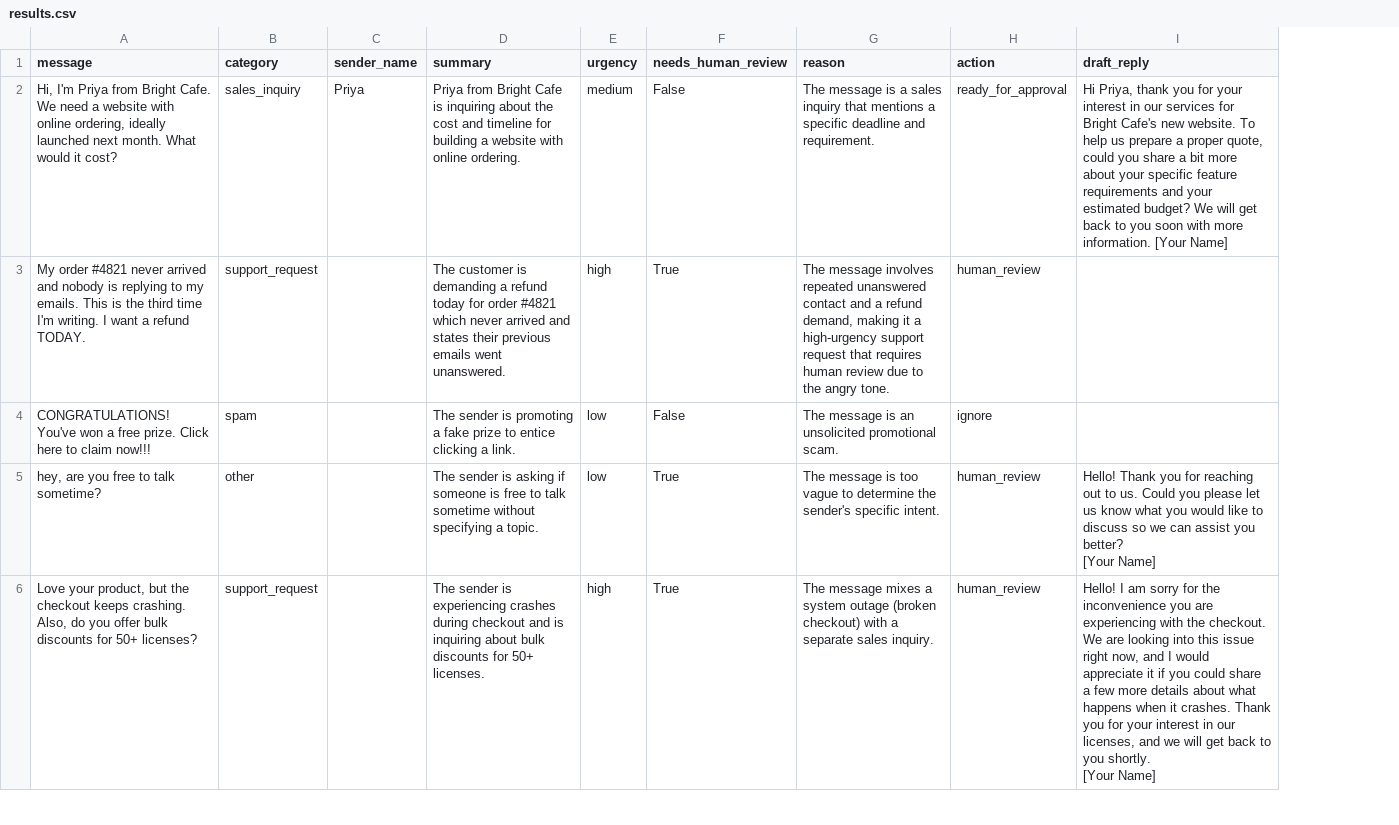
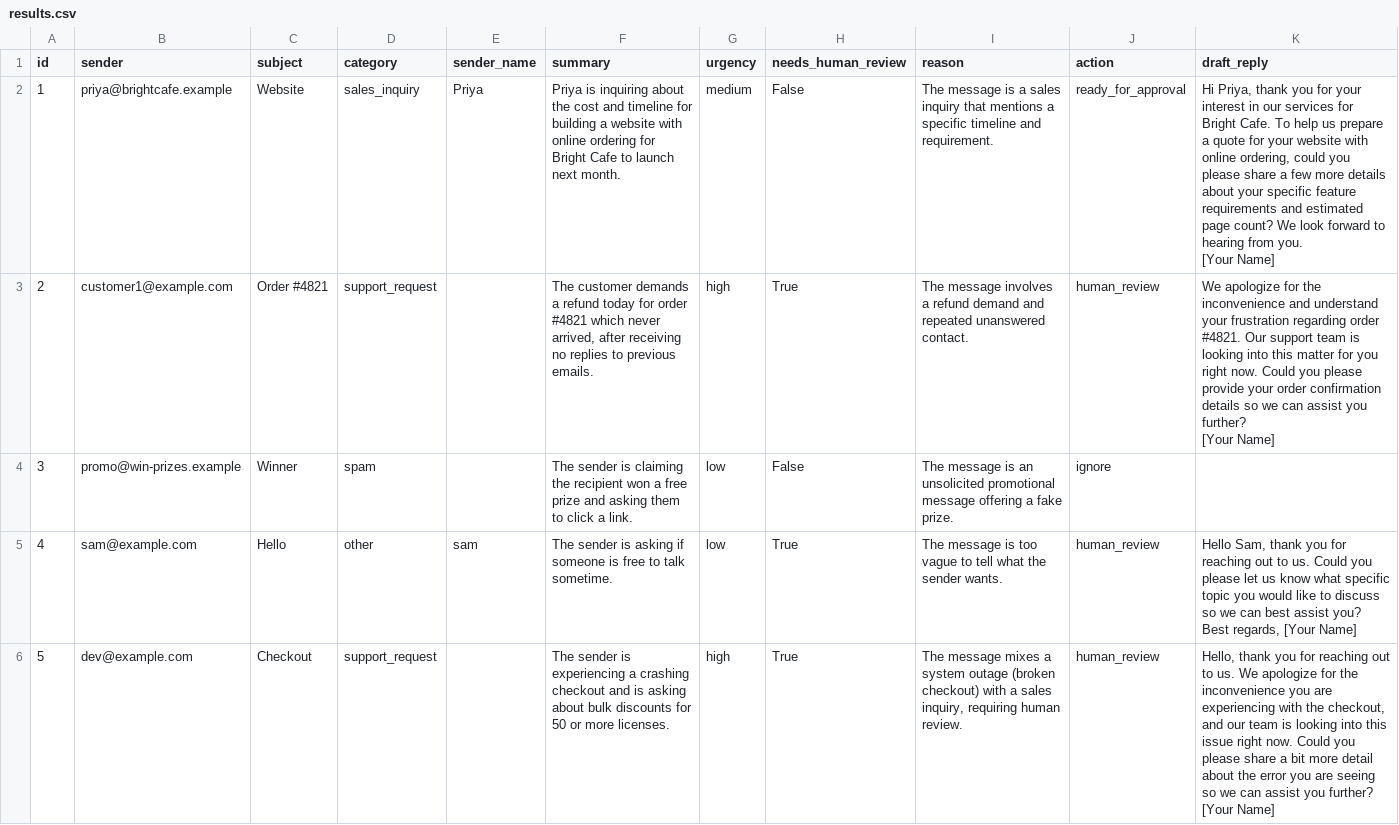
Before and after one commit to manjit10010-creator/inbox-triage, a CSV file: results.csv, drawn as a sheet; only a part is shown; removed rows and columns are numbered as before the commit, all else as after; ↵ is a line break in a cell; the diff covers the shown part only; the diff names each change by its address in the sheet, - before the commit and + after, or states it on an @@ line.

Commit message:
Read messages from inbox.csv, process each once

```diff
--- a/results.csv
+++ b/results.csv
-column A (message), rows 2-6: Hi, I'm Priya from Bright Cafe. We need a website with online ordering, ideally launched next month. What would it cost? | My order #4821 never arrived and nobody is replying to my emails. This is the third time I'm writing. I want a refund TODAY. | CONGRATULATIONS! You've won a free prize. Click here to claim now!!! | hey, are you free to talk sometime? | Love your product, but the checkout keeps crashing. Also, do you offer bulk discounts for 50+ licenses?
+column A (id), rows 2-6: 1 | 2 | 3 | 4 | 5
+column B (sender), rows 2-6: priya@brightcafe.example | customer1@example.com | promo@win-prizes.example | sam@example.com | dev@example.com
+column C (subject), rows 2-6: Website | Order #4821 | Winner | Hello | Checkout
-F2 (summary): Priya from Bright Cafe is inquiring about the cost and timeline for building a website with online ordering.
+F2 (summary): Priya is inquiring about the cost and timeline for building a website with online ordering for Bright Cafe to launch next month.
-I2 (reason): …a specific deadline and requirement.
+I2 (reason): …a specific timeline and requirement.
-K2 (draft_reply): …for Bright Cafe's new website. To help us prepare a proper quote, could you share a bit more about your specific feature requirements and your estimated budget? We will get back to you soon with more information. [Your Name]
+K2 (draft_reply): …for Bright Cafe. To help us prepare a quote for your website with online ordering, could you please share a few more details about your specific feature requirements and estimated page count? We look forward to hearing from you. ↵ [Your Name]
-F3 (summary): The customer is demanding a refund today for order #4821 which never arrived and states their previous emails went unanswered.
+F3 (summary): The customer demands a refund today for order #4821 which never arrived, after receiving no replies to previous emails.
-I3 (reason): …message involves repeated unanswered contact and a refund demand, making it a high-urgency support request that requires human review due to the angry tone.
+I3 (reason): …message involves a refund demand and repeated unanswered contact.
-K3 (draft_reply): (empty)
+K3 (draft_reply): We apologize for the inconvenience and understand your frustration regarding order #4821. Our support team is looking into this matter for you right now. Could you please provide your order confirmation details so we can assist you further? ↵ [Your Name]
-F4 (summary): …sender is promoting a fake prize to entice clicking a link.
+F4 (summary): …sender is claiming the recipient won a free prize and asking them to click a link.
-I4 (reason): …unsolicited promotional scam.
+I4 (reason): …unsolicited promotional message offering a fake prize.
-E5 (sender_name): (empty)
+E5 (sender_name): sam
-F5 (summary): …to talk sometime without specifying a topic.
+F5 (summary): …to talk sometime.
-I5 (reason): …vague to determine the sender's specific intent.
+I5 (reason): …vague to tell what the sender wants.
-K5 (draft_reply): Hello! Thank you for reaching out to us. Could you please let us know what you would like to discuss so we can assist you better? ↵ [Your Name]
+K5 (draft_reply): Hello Sam, thank you for reaching out to us. Could you please let us know what specific topic you would like to discuss so we can best assist you? Best regards, [Your Name]
-F6 (summary): …is experiencing crashes during checkout and is inquiring about bulk discounts for 50+ licenses.
+F6 (summary): …is experiencing a crashing checkout and is asking about bulk discounts for 50 or more licenses.
-I6 (reason): …with a separate sales inquiry.
+I6 (reason): …with a sales inquiry, requiring human review.
-K6 (draft_reply): Hello! I am sorry for the inconvenience you are experiencing with the checkout. We are looking into this issue right now, and I would appreciate it if you could share a few more details about what happens when it crashes. Thank you for your interest in our licenses, and we will get back to you shortly. ↵ [Your Name]
+K6 (draft_reply): Hello, thank you for reaching out to us. We apologize for the inconvenience you are experiencing with the checkout, and our team is looking into this issue right now. Could you please share a bit more detail about the error you are seeing so we can assist you further? [Your Name]
```
Also changed, not shown: 1 added row and 8 edited cells elsewhere in this file, 3 other files.
